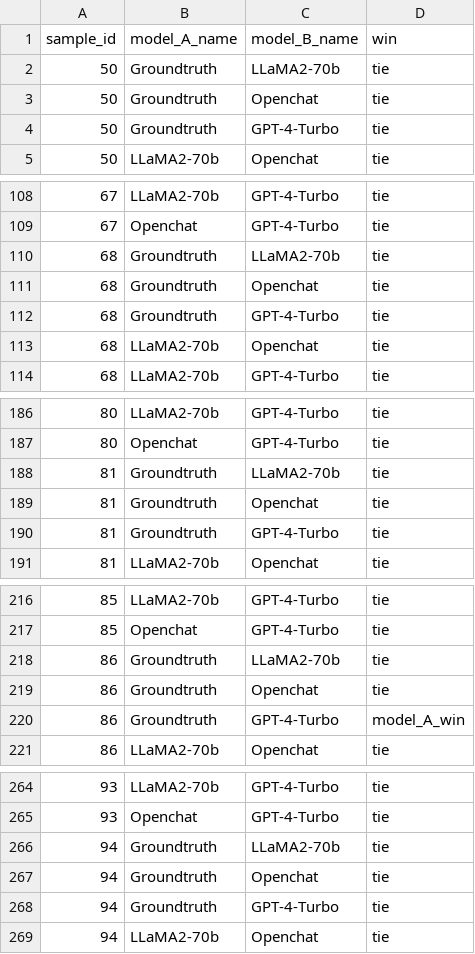
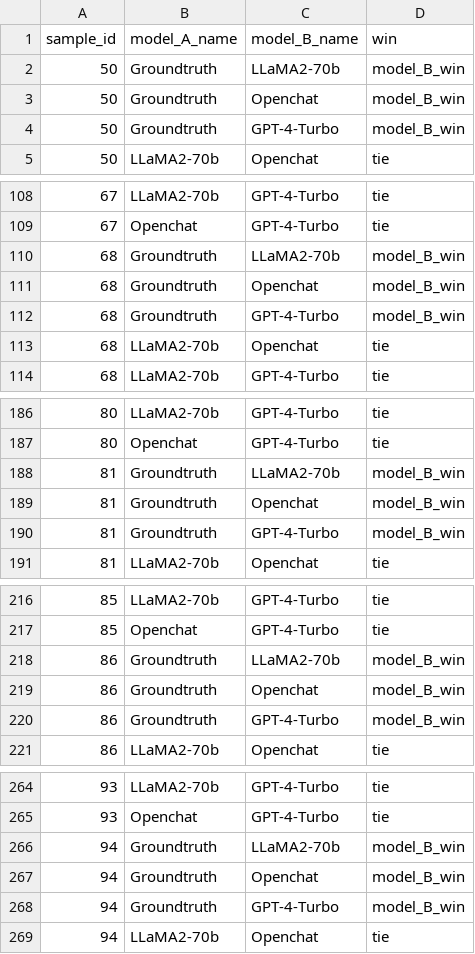
Before and after one commit to pat-jj/GenRES, a CSV file: human_eval/results/Granularity_for_Zifeng_pairwise_comparisons.csv, drawn as a sheet; only a part is shown, gaps mark what is left out; the diff covers the shown part only.

```diff
--- a/human_eval/results/Granularity_for_Zifeng_pairwise_comparisons.csv
+++ b/human_eval/results/Granularity_for_Zifeng_pairwise_comparisons.csv
@@ -1,5 +1,5 @@
 sample_id,model_A_name,model_B_name,win
-50,Groundtruth,LLaMA2-70b,tie
-50,Groundtruth,Openchat,tie
-50,Groundtruth,GPT-4-Turbo,tie
+50,Groundtruth,LLaMA2-70b,model_B_win
+50,Groundtruth,Openchat,model_B_win
+50,Groundtruth,GPT-4-Turbo,model_B_win
 50,LLaMA2-70b,Openchat,tie
@@ -109,5 +109,5 @@ sample_id,model_A_name,model_B_name,win
 67,Openchat,GPT-4-Turbo,tie
-68,Groundtruth,LLaMA2-70b,tie
-68,Groundtruth,Openchat,tie
-68,Groundtruth,GPT-4-Turbo,tie
+68,Groundtruth,LLaMA2-70b,model_B_win
+68,Groundtruth,Openchat,model_B_win
+68,Groundtruth,GPT-4-Turbo,model_B_win
 68,LLaMA2-70b,Openchat,tie
@@ -187,5 +187,5 @@ sample_id,model_A_name,model_B_name,win
 80,Openchat,GPT-4-Turbo,tie
-81,Groundtruth,LLaMA2-70b,tie
-81,Groundtruth,Openchat,tie
-81,Groundtruth,GPT-4-Turbo,tie
+81,Groundtruth,LLaMA2-70b,model_B_win
+81,Groundtruth,Openchat,model_B_win
+81,Groundtruth,GPT-4-Turbo,model_B_win
 81,LLaMA2-70b,Openchat,tie
@@ -217,5 +217,5 @@ sample_id,model_A_name,model_B_name,win
 85,Openchat,GPT-4-Turbo,tie
-86,Groundtruth,LLaMA2-70b,tie
-86,Groundtruth,Openchat,tie
-86,Groundtruth,GPT-4-Turbo,model_A_win
+86,Groundtruth,LLaMA2-70b,model_B_win
+86,Groundtruth,Openchat,model_B_win
+86,Groundtruth,GPT-4-Turbo,model_B_win
 86,LLaMA2-70b,Openchat,tie
@@ -265,5 +265,5 @@ sample_id,model_A_name,model_B_name,win
 93,Openchat,GPT-4-Turbo,tie
-94,Groundtruth,LLaMA2-70b,tie
-94,Groundtruth,Openchat,tie
-94,Groundtruth,GPT-4-Turbo,tie
+94,Groundtruth,LLaMA2-70b,model_B_win
+94,Groundtruth,Openchat,model_B_win
+94,Groundtruth,GPT-4-Turbo,model_B_win
 94,LLaMA2-70b,Openchat,tie
```
Also changed, not shown: 5 edited cells elsewhere in this file, human_eval/results/Granularity_for_Jiacheng_pairwise_comparisons.csv, human_eval/results/Granularity_for_Patrick_pairwise_comparisons.csv, 11 other files.
